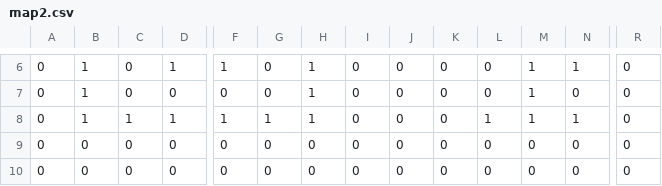
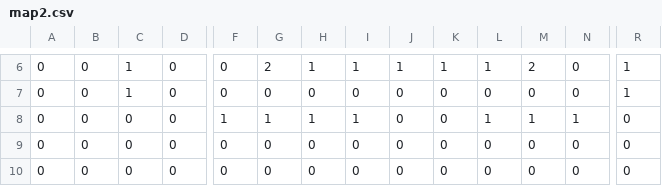
Before and after one commit to einzig1000/einzigEngine, a CSV file: resources/csv/map/map2.csv, drawn as a sheet; only a part is shown, gaps mark what is left out; the diff covers the shown part only; the diff names each change by its address in the sheet, - before the commit and + after, or states it on an @@ line.

```diff
--- a/resources/csv/map/map2.csv
+++ b/resources/csv/map/map2.csv
-B6:B8: 1
+B6:B8: 0
-C6:C7: 0
+C6:C7: 1
-D6: 1
+D6: 0
-F6: 1
+F6: 0
-G6: 0
+G6: 2
-I6: 0
+I6: 1
-J6: 0
+J6: 1
-K6: 0
+K6: 1
-L6: 0
+L6: 1
-M6: 1
+M6: 2
-N6: 1
+N6: 0
-R6:R7: 0
+R6:R7: 1
-H7: 1
+H7: 0
-M7: 1
+M7: 0
-C8: 1
+C8: 0
-D8: 1
+D8: 0
-I8: 0
+I8: 1
```
Also changed, not shown: 36 edited cells elsewhere in this file, resources/csv/charactor/Charactor.csv, resources/csv/map/map10.csv, 34 other files.
